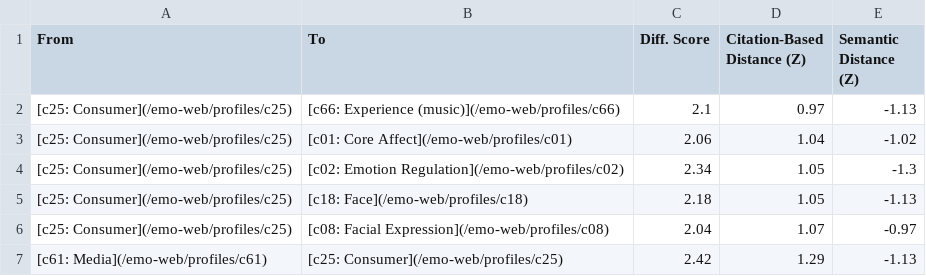
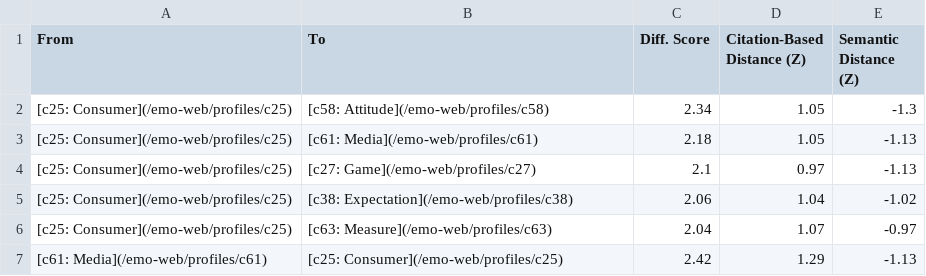
Before and after one commit to ABS-Lab/affect-net, a CSV file: _data/Table_CNA_MissedConnections_c25.csv, drawn as a sheet.

Commit message:
updated missed connections tables

```diff
--- a/_data/Table_CNA_MissedConnections_c25.csv
+++ b/_data/Table_CNA_MissedConnections_c25.csv
@@ -1,7 +1,7 @@
 From,To,Diff. Score,Citation-Based Distance (Z), Semantic Distance (Z)
-[c25: Consumer](/emo-web/profiles/c25),[c66: Experience (music)](/emo-web/profiles/c66),2.1,0.97,-1.13
-[c25: Consumer](/emo-web/profiles/c25),[c01: Core Affect](/emo-web/profiles/c01),2.06,1.04,-1.02
-[c25: Consumer](/emo-web/profiles/c25),[c02: Emotion Regulation](/emo-web/profiles/c02),2.34,1.05,-1.3
-[c25: Consumer](/emo-web/profiles/c25),[c18: Face](/emo-web/profiles/c18),2.18,1.05,-1.13
-[c25: Consumer](/emo-web/profiles/c25),[c08: Facial Expression](/emo-web/profiles/c08),2.04,1.07,-0.97
+[c25: Consumer](/emo-web/profiles/c25),[c58: Attitude](/emo-web/profiles/c58),2.34,1.05,-1.3
+[c25: Consumer](/emo-web/profiles/c25),[c61: Media](/emo-web/profiles/c61),2.18,1.05,-1.13
+[c25: Consumer](/emo-web/profiles/c25),[c27: Game](/emo-web/profiles/c27),2.1,0.97,-1.13
+[c25: Consumer](/emo-web/profiles/c25),[c38: Expectation](/emo-web/profiles/c38),2.06,1.04,-1.02
+[c25: Consumer](/emo-web/profiles/c25),[c63: Measure](/emo-web/profiles/c63),2.04,1.07,-0.97
 [c61: Media](/emo-web/profiles/c61),[c25: Consumer](/emo-web/profiles/c25),2.42,1.29,-1.13
```
Also changed, not shown: _data/Table_CNA_MissedConnections_c16.csv, _data/Table_CNA_MissedConnections_c29.csv, 39 other files.
